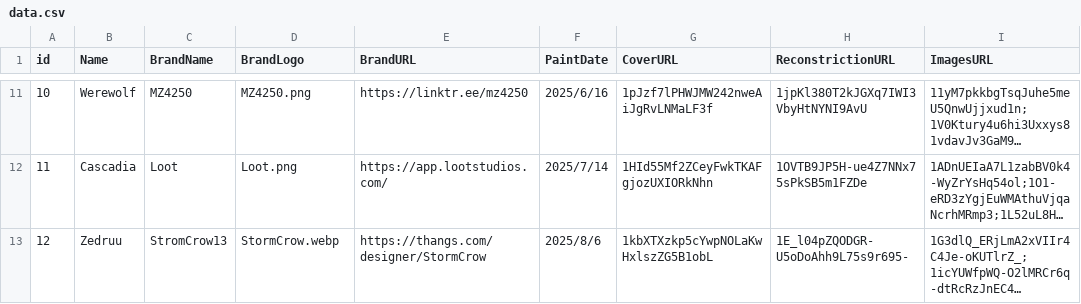
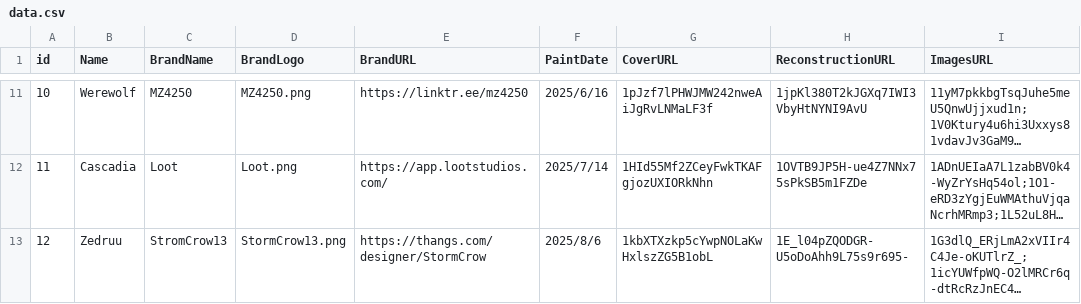
Before and after one commit to GustavoSantiago113/ArtsDungeon, a CSV file: data.csv, drawn as a sheet; only a part is shown, gaps mark what is left out; long unchanged cells end in …; the diff names each change by its address in the sheet, - before the commit and + after, or states it on an @@ line.

```diff
--- a/data.csv
+++ b/data.csv
-H1: ReconstrictionURL
+H1: ReconstructionURL
-D13 (BrandLogo): StormCrow.webp
+D13 (BrandLogo): StormCrow13.png
```
Also changed, not shown: 4 other files.
